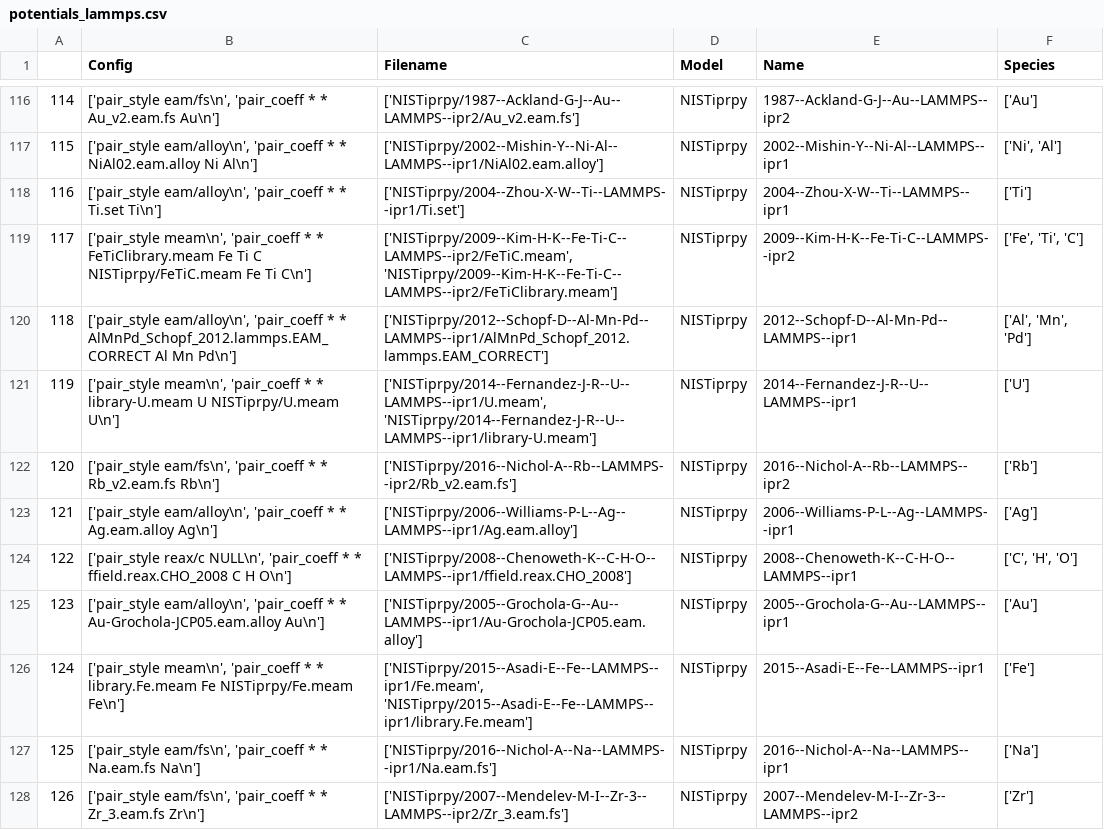
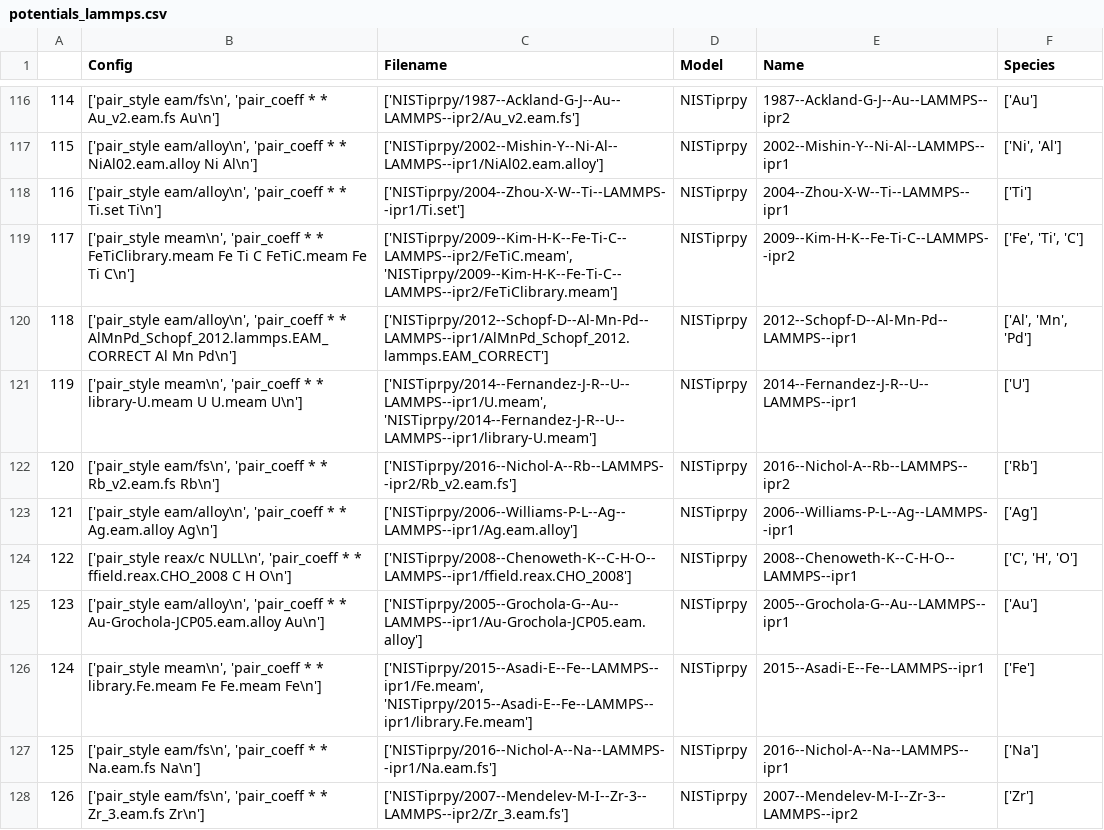
Before and after one commit to pyiron/pyiron-resources, a CSV file: lammps/potentials/potentials_lammps.csv, drawn as a sheet; only a part is shown, gaps mark what is left out; the diff covers the shown part only.

Commit message:
Update potentials_lammps.csv

```diff
--- a/lammps/potentials/potentials_lammps.csv
+++ b/lammps/potentials/potentials_lammps.csv
@@ -118,5 +118,5 @@
 116,"['pair_style eam/alloy\n', 'pair_coeff * * Ti.set Ti\n']",['NISTiprpy/2004--Zhou-X-W--Ti--LAMMPS--ipr1/Ti.set'],NISTiprpy,2004--Zhou-X-W--Ti--LAMMPS--ipr1,['Ti']
-117,"['pair_style meam\n', 'pair_coeff * * FeTiClibrary.meam Fe Ti C NISTiprpy/FeTiC.meam Fe Ti C\n']","['NISTiprpy/2009--Kim-H-K--Fe-Ti-C--LAMMPS--ipr2/FeTiC.meam', 'NISTiprpy/2009--Kim-H-K--Fe-Ti-C--LAMMPS--ipr2/FeTiClibrary.meam']",NISTiprpy,2009--Kim-H-K--Fe-Ti-C--LAMMPS--ipr2,"['Fe', 'Ti', 'C']"
+117,"['pair_style meam\n', 'pair_coeff * * FeTiClibrary.meam Fe Ti C FeTiC.meam Fe Ti C\n']","['NISTiprpy/2009--Kim-H-K--Fe-Ti-C--LAMMPS--ipr2/FeTiC.meam', 'NISTiprpy/2009--Kim-H-K--Fe-Ti-C--LAMMPS--ipr2/FeTiClibrary.meam']",NISTiprpy,2009--Kim-H-K--Fe-Ti-C--LAMMPS--ipr2,"['Fe', 'Ti', 'C']"
 118,"['pair_style eam/alloy\n', 'pair_coeff * * AlMnPd_Schopf_2012.lammps.EAM_CORRECT Al Mn Pd\n']",['NISTiprpy/2012--Schopf-D--Al-Mn-Pd--LAMMPS--ipr1/AlMnPd_Schopf_2012.lammps.EAM_CORRECT'],NISTiprpy,2012--Schopf-D--Al-Mn-Pd--LAMMPS--ipr1,"['Al', 'Mn', 'Pd']"
-119,"['pair_style meam\n', 'pair_coeff * * library-U.meam U NISTiprpy/U.meam U\n']","['NISTiprpy/2014--Fernandez-J-R--U--LAMMPS--ipr1/U.meam', 'NISTiprpy/2014--Fernandez-J-R--U--LAMMPS--ipr1/library-U.meam']",NISTiprpy,2014--Fernandez-J-R--U--LAMMPS--ipr1,['U']
+119,"['pair_style meam\n', 'pair_coeff * * library-U.meam U U.meam U\n']","['NISTiprpy/2014--Fernandez-J-R--U--LAMMPS--ipr1/U.meam', 'NISTiprpy/2014--Fernandez-J-R--U--LAMMPS--ipr1/library-U.meam']",NISTiprpy,2014--Fernandez-J-R--U--LAMMPS--ipr1,['U']
 120,"['pair_style eam/fs\n', 'pair_coeff * * Rb_v2.eam.fs Rb\n']",['NISTiprpy/2016--Nichol-A--Rb--LAMMPS--ipr2/Rb_v2.eam.fs'],NISTiprpy,2016--Nichol-A--Rb--LAMMPS--ipr2,['Rb']
@@ -125,3 +125,3 @@
 123,"['pair_style eam/alloy\n', 'pair_coeff * * Au-Grochola-JCP05.eam.alloy Au\n']",['NISTiprpy/2005--Grochola-G--Au--LAMMPS--ipr1/Au-Grochola-JCP05.eam.alloy'],NISTiprpy,2005--Grochola-G--Au--LAMMPS--ipr1,['Au']
-124,"['pair_style meam\n', 'pair_coeff * * library.Fe.meam Fe NISTiprpy/Fe.meam Fe\n']","['NISTiprpy/2015--Asadi-E--Fe--LAMMPS--ipr1/Fe.meam', 'NISTiprpy/2015--Asadi-E--Fe--LAMMPS--ipr1/library.Fe.meam']",NISTiprpy,2015--Asadi-E--Fe--LAMMPS--ipr1,['Fe']
+124,"['pair_style meam\n', 'pair_coeff * * library.Fe.meam Fe Fe.meam Fe\n']","['NISTiprpy/2015--Asadi-E--Fe--LAMMPS--ipr1/Fe.meam', 'NISTiprpy/2015--Asadi-E--Fe--LAMMPS--ipr1/library.Fe.meam']",NISTiprpy,2015--Asadi-E--Fe--LAMMPS--ipr1,['Fe']
 125,"['pair_style eam/fs\n', 'pair_coeff * * Na.eam.fs Na\n']",['NISTiprpy/2016--Nichol-A--Na--LAMMPS--ipr1/Na.eam.fs'],NISTiprpy,2016--Nichol-A--Na--LAMMPS--ipr1,['Na']
```
Also changed, not shown: 15 edited cells elsewhere in this file.
